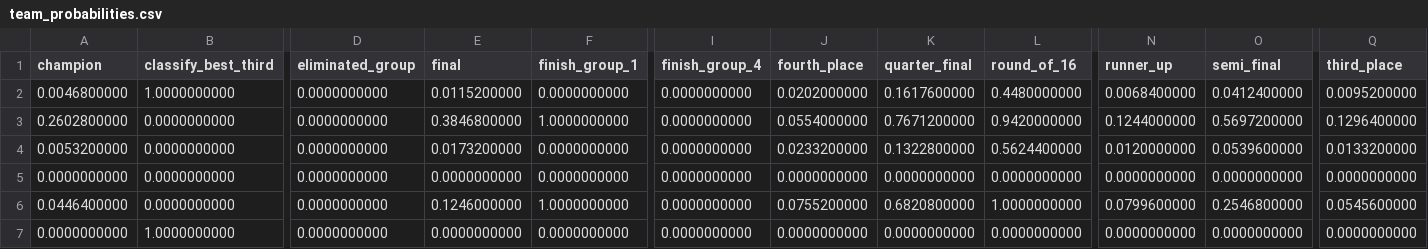
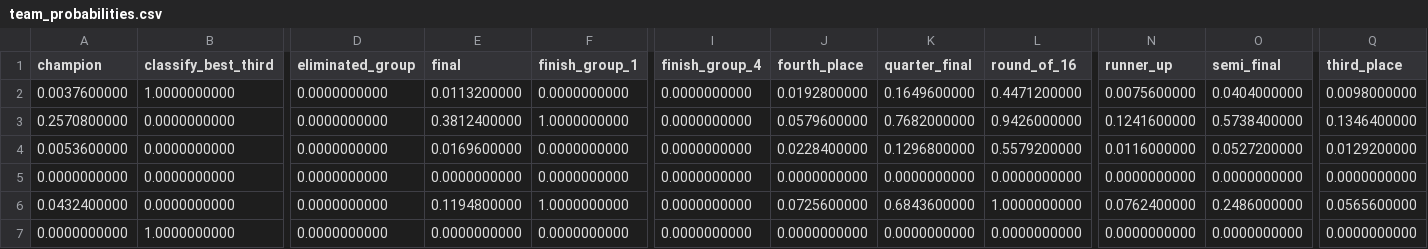
Before and after one commit to juanbrau-or/world-cup-2026-predictions, a CSV file: simulation/team_probabilities.csv, drawn as a sheet; only a part is shown, gaps mark what is left out; the diff covers the shown part only; the diff names each change by its address in the sheet, - before the commit and + after, or states it on an @@ line.

```diff
--- a/simulation/team_probabilities.csv
+++ b/simulation/team_probabilities.csv
-A2 (champion): 0.0046800000
+A2 (champion): 0.0037600000
-E2 (final): 0.0115200000
+E2 (final): 0.0113200000
-J2 (fourth_place): 0.0202000000
+J2 (fourth_place): 0.0192800000
-K2 (quarter_final): 0.1617600000
+K2 (quarter_final): 0.1649600000
-L2 (round_of_16): 0.4480000000
+L2 (round_of_16): 0.4471200000
-N2 (runner_up): 0.0068400000
+N2 (runner_up): 0.0075600000
-O2 (semi_final): 0.0412400000
+O2 (semi_final): 0.0404000000
-Q2 (third_place): 0.0095200000
+Q2 (third_place): 0.0098000000
-A3 (champion): 0.2602800000
+A3 (champion): 0.2570800000
-E3 (final): 0.3846800000
+E3 (final): 0.3812400000
-J3 (fourth_place): 0.0554000000
+J3 (fourth_place): 0.0579600000
-K3 (quarter_final): 0.7671200000
+K3 (quarter_final): 0.7682000000
-L3 (round_of_16): 0.9420000000
+L3 (round_of_16): 0.9426000000
-N3 (runner_up): 0.1244000000
+N3 (runner_up): 0.1241600000
-O3 (semi_final): 0.5697200000
+O3 (semi_final): 0.5738400000
-Q3 (third_place): 0.1296400000
+Q3 (third_place): 0.1346400000
-A4 (champion): 0.0053200000
+A4 (champion): 0.0053600000
-E4 (final): 0.0173200000
+E4 (final): 0.0169600000
-J4 (fourth_place): 0.0233200000
+J4 (fourth_place): 0.0228400000
-K4 (quarter_final): 0.1322800000
+K4 (quarter_final): 0.1296800000
-L4 (round_of_16): 0.5624400000
+L4 (round_of_16): 0.5579200000
-N4 (runner_up): 0.0120000000
+N4 (runner_up): 0.0116000000
-O4 (semi_final): 0.0539600000
+O4 (semi_final): 0.0527200000
-Q4 (third_place): 0.0133200000
+Q4 (third_place): 0.0129200000
-A6 (champion): 0.0446400000
+A6 (champion): 0.0432400000
-E6 (final): 0.1246000000
+E6 (final): 0.1194800000
-J6 (fourth_place): 0.0755200000
+J6 (fourth_place): 0.0725600000
-K6 (quarter_final): 0.6820800000
+K6 (quarter_final): 0.6843600000
-N6 (runner_up): 0.0799600000
+N6 (runner_up): 0.0762400000
-O6 (semi_final): 0.2546800000
+O6 (semi_final): 0.2486000000
-Q6 (third_place): 0.0545600000
+Q6 (third_place): 0.0565600000
```
Also changed, not shown: 125 edited cells elsewhere in this file, prospective_matches.csv, 19 other files.
